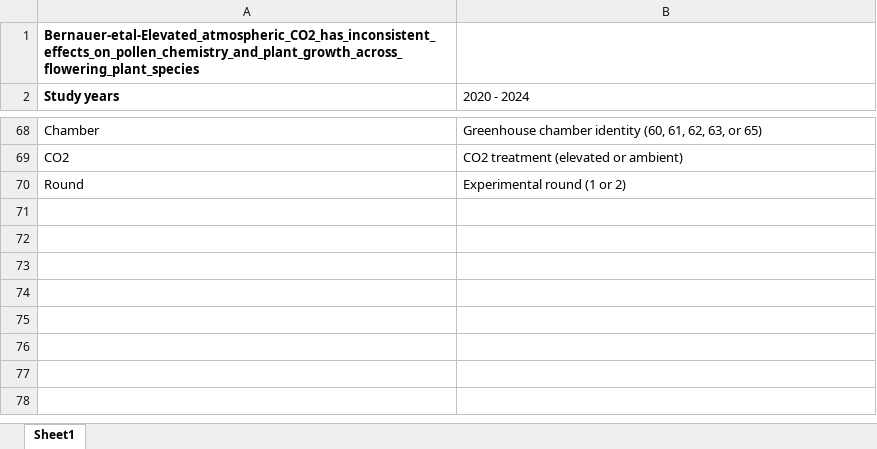
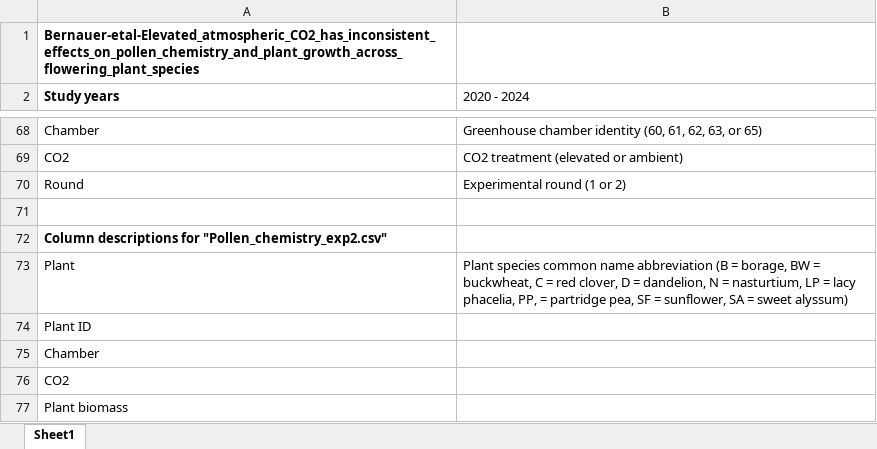
Before and after one commit to Crall-Lab/eCO2_SciReports, an Excel workbook: Metadata.xlsx, sheet Sheet1, drawn as a sheet; only a part is shown, gaps mark what is left out; values as stored, in another font and other column widths than the file's, no borders; the diff names each change by its address in the sheet, - before the commit and + after, or states it on an @@ line.

Commit message:
Update Metadata.xlsx

```diff
--- a/Metadata.xlsx (sheet Sheet1)
+++ b/Metadata.xlsx (sheet Sheet1)
+row 71: (empty)
+row 72: Column descriptions for "Pollen_chemistry_exp2.csv"
+row 73: Plant | Plant species common name abbreviation (B = borage, BW = buckwheat, C = red clover, D = dandelion, N = nasturtium, LP = lacy phacelia, PP, = partridge pea, SF = sunflower, SA = sweet alyssum)
+row 74: Plant ID
+row 75: Chamber
+row 76: CO2
+row 77: Plant biomass
```
